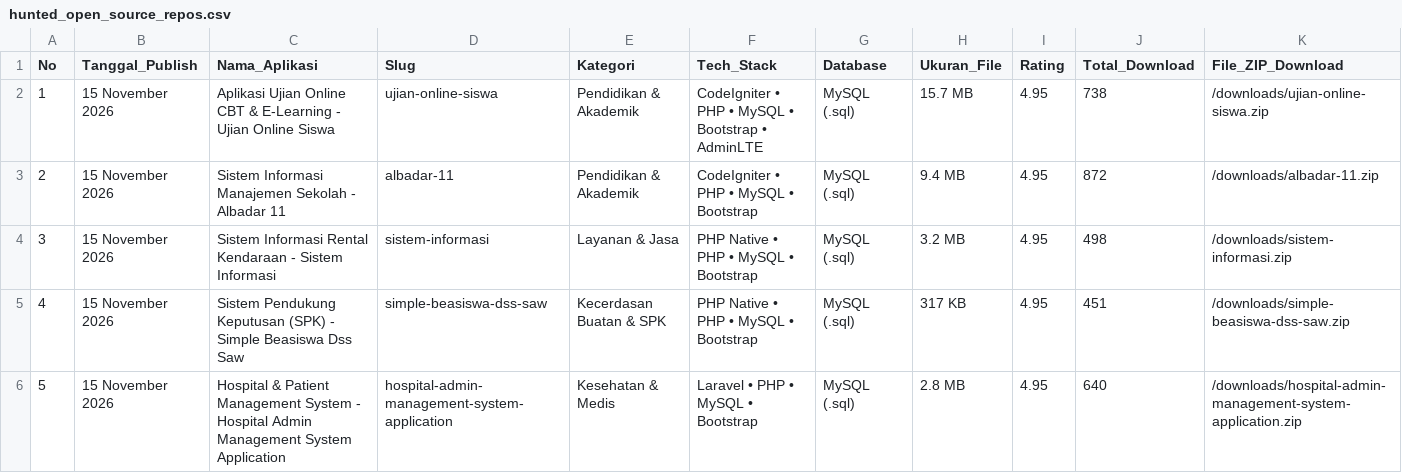
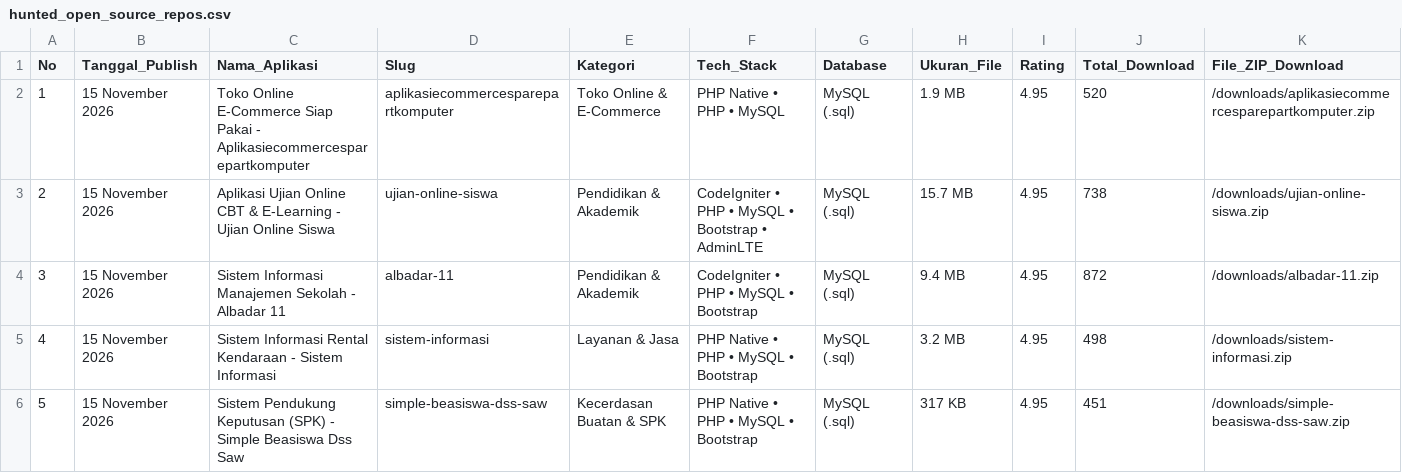
Before and after one commit to mfahmiq/LocaGo-Creative, a CSV file: public/downloads/hunted_open_source_repos.csv, drawn as a sheet; only a part is shown; the shorter side is filled out with more unchanged rows; addresses are those after the commit; rows hold the shown columns only; the diff names each change by its address in the sheet, - before the commit and + after, or states it on an @@ line.

Commit message:
feat(source-code): publish authentic Toko Online E-Commerce Siap Pakai - Aplikasiecommercesparepartkomputer (1.9 MB) with full database

```diff
--- a/public/downloads/hunted_open_source_repos.csv
+++ b/public/downloads/hunted_open_source_repos.csv
+row 2: 1 | 15 November 2026 | Toko Online E-Commerce Siap Pakai - Aplikasiecommercesparepartkomputer | aplikasiecommercesparepartkomputer | Toko Online & E-Commerce | PHP Native • PHP • MySQL | MySQL (.sql) | 1.9 MB | 4.95 | 520 | /downloads/aplikasiecommercesparepartkomputer.zip
@@ column A (No) renumbered from row 3 down @@
```
Also changed, not shown: 6 other files.
